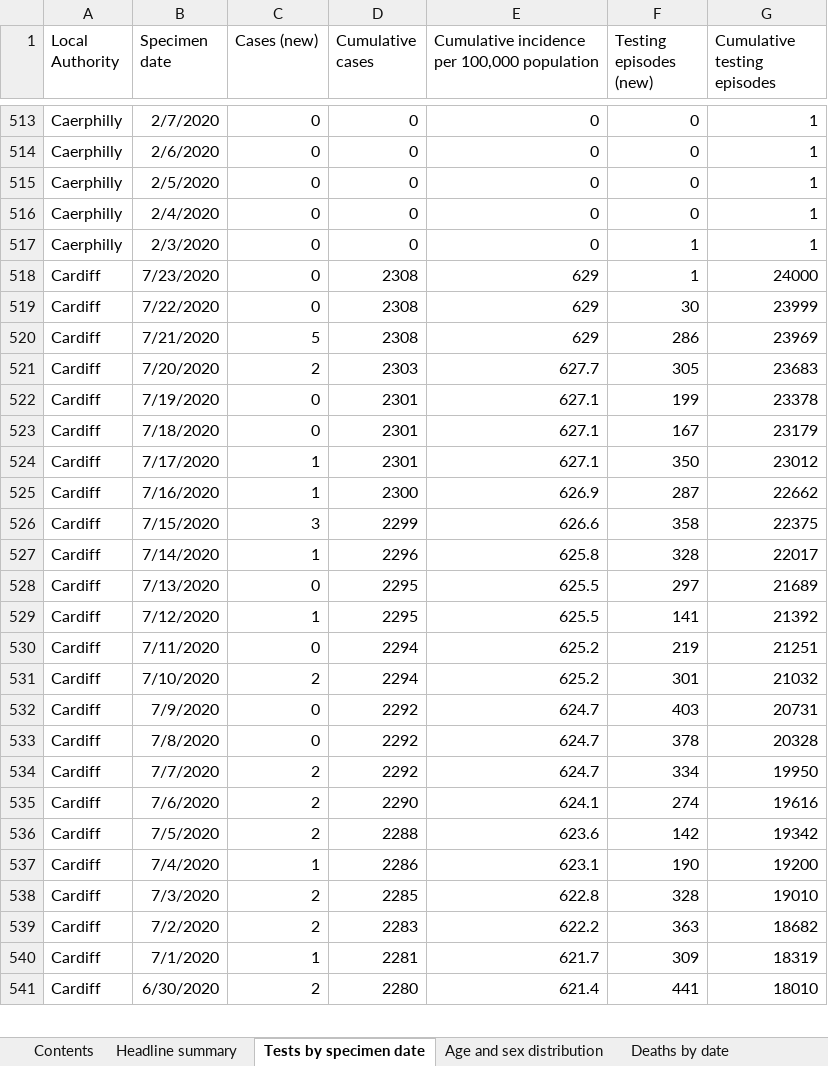
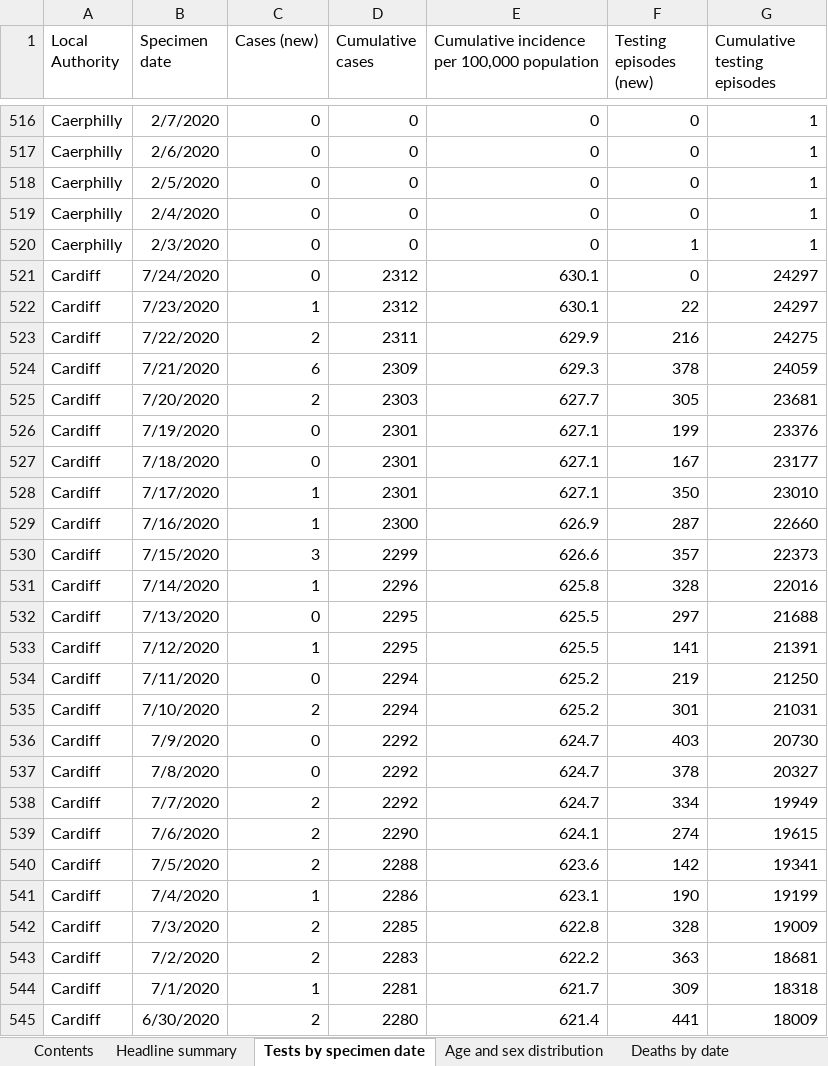
Before and after one commit to beta-decay/beta-decay.github.io, an Excel workbook: covid_n_wales/Rapid COVID-19 surveillance data.xlsx, sheet Tests by specimen date, drawn as a sheet; only a part is shown, gaps mark what is left out; values as stored, in another font and other column widths than the file's, no borders; removed rows and columns are numbered as before the commit, all else as after; the diff covers the shown part only; the diff names each change by its address in the sheet, - before the commit and + after, or states it on an @@ line.

Commit message:
automatically added covid graphs

```diff
--- a/covid_n_wales/Rapid COVID-19 surveillance data.xlsx (sheet Tests by specimen date)
+++ b/covid_n_wales/Rapid COVID-19 surveillance data.xlsx (sheet Tests by specimen date)
-B521 (Specimen date): 7/23/2020
+B521 (Specimen date): 7/24/2020
-D521 (Cumulative cases): 2308
+D521 (Cumulative cases): 2312
-E521: 629
+E521: 630.1
-F521 (Testing episodes (new)): 1
+F521 (Testing episodes (new)): 0
-G521 (Cumulative testing episodes): 24000
+G521 (Cumulative testing episodes): 24297
-row 519: Cardiff | 7/22/2020 | 0 | 2308 | 629 | 30 | 23999
-row 520: Cardiff | 7/21/2020 | 5 | 2308 | 629 | 286 | 23969
+row 522: Cardiff | 7/23/2020 | 1 | 2312 | 630.1 | 22 | 24297
+row 523: Cardiff | 7/22/2020 | 2 | 2311 | 629.9 | 216 | 24275
+row 524: Cardiff | 7/21/2020 | 6 | 2309 | 629.3 | 378 | 24059
-G525 (Cumulative testing episodes): 23683
+G525 (Cumulative testing episodes): 23681
-G526 (Cumulative testing episodes): 23378
+G526 (Cumulative testing episodes): 23376
-G527 (Cumulative testing episodes): 23179
+G527 (Cumulative testing episodes): 23177
-G528 (Cumulative testing episodes): 23012
+G528 (Cumulative testing episodes): 23010
-G529 (Cumulative testing episodes): 22662
+G529 (Cumulative testing episodes): 22660
-F530 (Testing episodes (new)): 358
+F530 (Testing episodes (new)): 357
-G530 (Cumulative testing episodes): 22375
+G530 (Cumulative testing episodes): 22373
-G531 (Cumulative testing episodes): 22017
+G531 (Cumulative testing episodes): 22016
-G532 (Cumulative testing episodes): 21689
+G532 (Cumulative testing episodes): 21688
-G533 (Cumulative testing episodes): 21392
+G533 (Cumulative testing episodes): 21391
-G534 (Cumulative testing episodes): 21251
+G534 (Cumulative testing episodes): 21250
-G535 (Cumulative testing episodes): 21032
+G535 (Cumulative testing episodes): 21031
-G536 (Cumulative testing episodes): 20731
+G536 (Cumulative testing episodes): 20730
-G537 (Cumulative testing episodes): 20328
+G537 (Cumulative testing episodes): 20327
-G538 (Cumulative testing episodes): 19950
+G538 (Cumulative testing episodes): 19949
-G539 (Cumulative testing episodes): 19616
+G539 (Cumulative testing episodes): 19615
-G540 (Cumulative testing episodes): 19342
+G540 (Cumulative testing episodes): 19341
-G541 (Cumulative testing episodes): 19200
+G541 (Cumulative testing episodes): 19199
-G542 (Cumulative testing episodes): 19010
+G542 (Cumulative testing episodes): 19009
-G543 (Cumulative testing episodes): 18682
+G543 (Cumulative testing episodes): 18681
-G544 (Cumulative testing episodes): 18319
+G544 (Cumulative testing episodes): 18318
-G545 (Cumulative testing episodes): 18010
+G545 (Cumulative testing episodes): 18009
```
Also changed, not shown: 31 added rows, 8 removed rows and 378 edited cells elsewhere in this sheet, sheet Total tests authorised, sheet Age and sex distribution, sheet Headline summary, sheet Contents, sheet Deaths by LHB, charts or pictures, 10 other files.
